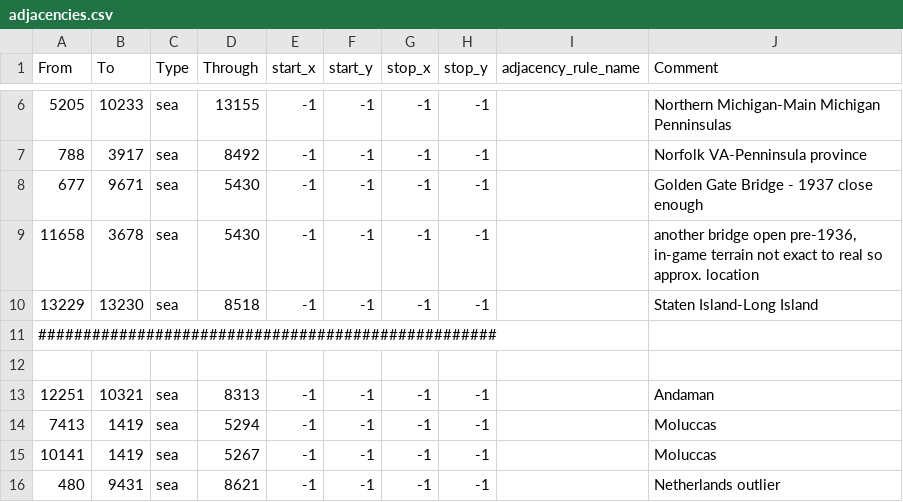
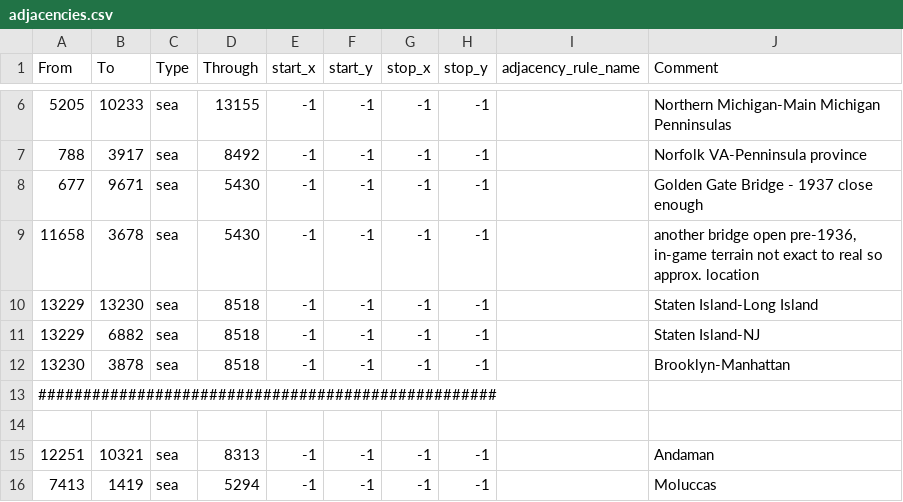
Before and after one commit to battleskorpion/nadivided-dev, a CSV file: usastates_1_7/map/adjacencies.csv, drawn as a sheet; only a part is shown, gaps mark what is left out; the shorter side is filled out with more unchanged rows; the diff names each change by its address in the sheet, - before the commit and + after, or states it on an @@ line.

```diff
--- a/usastates_1_7/map/adjacencies.csv
+++ b/usastates_1_7/map/adjacencies.csv
+row 11: 13229 | 6882 | sea | 8518 | -1 | -1 | -1 | -1 |  | Staten Island-NJ
+row 12: 13230 | 3878 | sea | 8518 | -1 | -1 | -1 | -1 |  | Brooklyn-Manhattan
```
Also changed, not shown: 25 other files.
